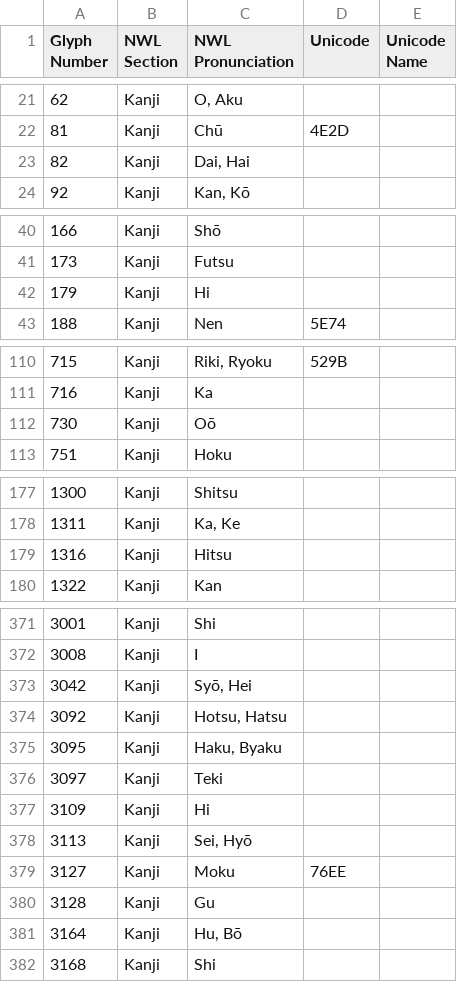
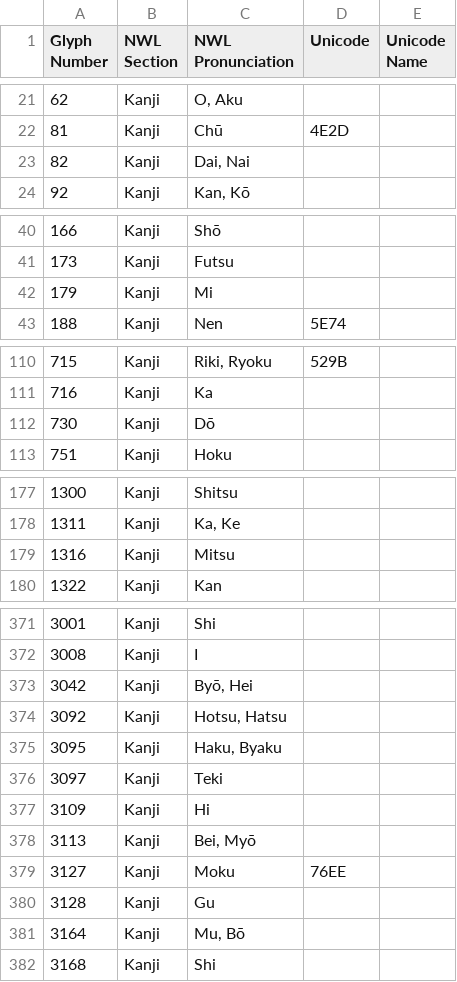
Before and after one commit to chrispalmeri/hershey-font-repertory, a CSV file: data/Oriental Metadata.csv, drawn as a sheet; only a part is shown, gaps mark what is left out; the diff covers the shown part only.

```diff
--- a/data/Oriental Metadata.csv
+++ b/data/Oriental Metadata.csv
@@ -22,3 +22,3 @@ Glyph Number,NWL Section,NWL Pronunciation,Unicode,Unicode Name
 81,Kanji,Chū,4E2D,
-82,Kanji,"Dai, Hai",,
+82,Kanji,"Dai, Nai",,
 92,Kanji,"Kan, Kō",,
@@ -41,3 +41,3 @@ Glyph Number,NWL Section,NWL Pronunciation,Unicode,Unicode Name
 173,Kanji,Futsu,,
-179,Kanji,Hi,,
+179,Kanji,Mi,,
 188,Kanji,Nen,5E74,
@@ -111,3 +111,3 @@ Glyph Number,NWL Section,NWL Pronunciation,Unicode,Unicode Name
 716,Kanji,Ka,,
-730,Kanji,Oō,,
+730,Kanji,Dō,,
 751,Kanji,Hoku,,
@@ -178,3 +178,3 @@ Glyph Number,NWL Section,NWL Pronunciation,Unicode,Unicode Name
 1311,Kanji,"Ka, Ke",,
-1316,Kanji,Hitsu,,
+1316,Kanji,Mitsu,,
 1322,Kanji,Kan,,
@@ -372,3 +372,3 @@ Glyph Number,NWL Section,NWL Pronunciation,Unicode,Unicode Name
 3008,Kanji,I,,
-3042,Kanji,"Syō, Hei",,
+3042,Kanji,"Byō, Hei",,
 3092,Kanji,"Hotsu, Hatsu",,
@@ -377,6 +377,6 @@ Glyph Number,NWL Section,NWL Pronunciation,Unicode,Unicode Name
 3109,Kanji,Hi,,
-3113,Kanji,"Sei, Hyō",,
+3113,Kanji,"Bei, Myō",,
 3127,Kanji,Moku,76EE,
 3128,Kanji,Gu,,
-3164,Kanji,"Hu, Bō",,
+3164,Kanji,"Mu, Bō",,
 3168,Kanji,Shi,,
```
Also changed, not shown: 8 edited cells elsewhere in this file.
